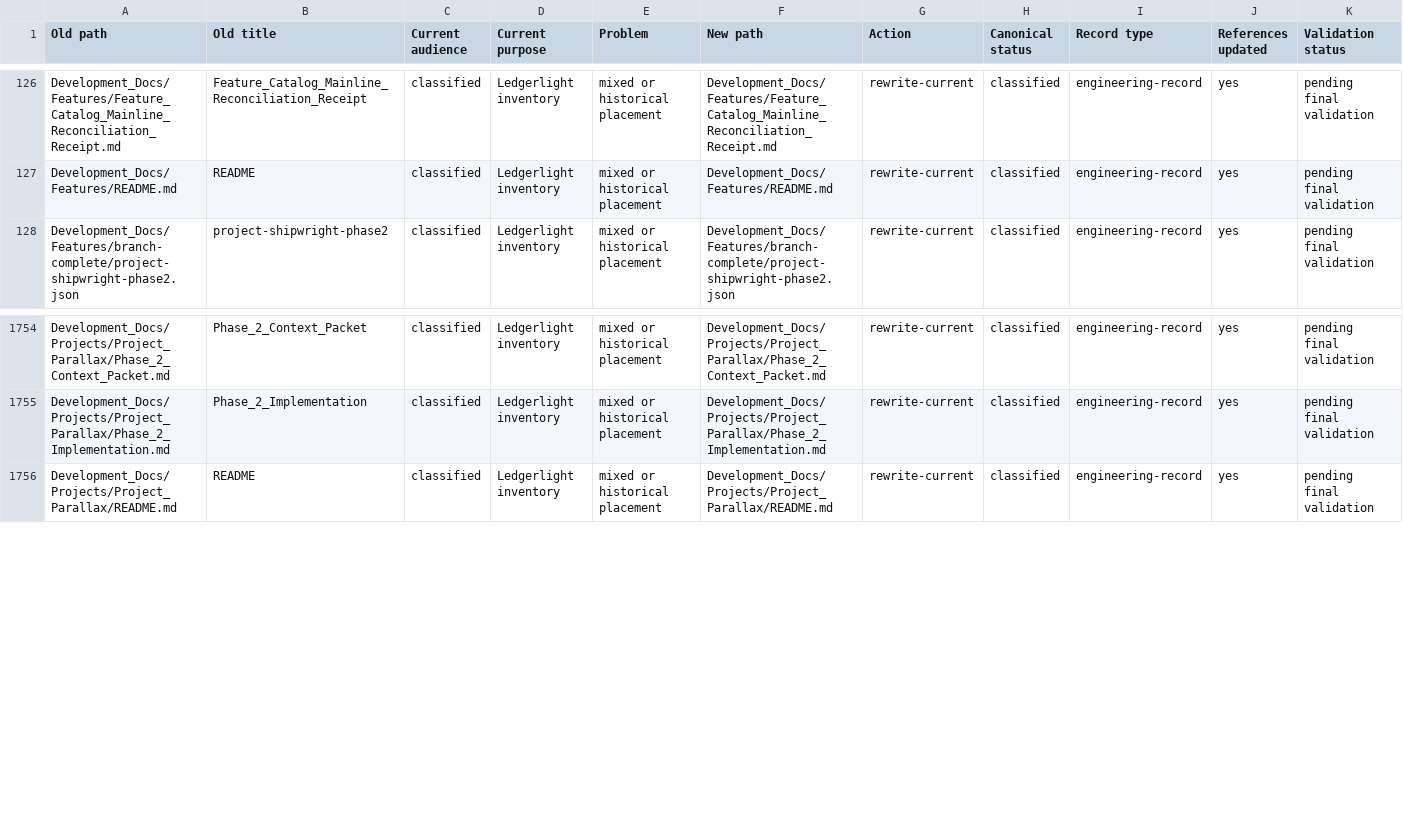
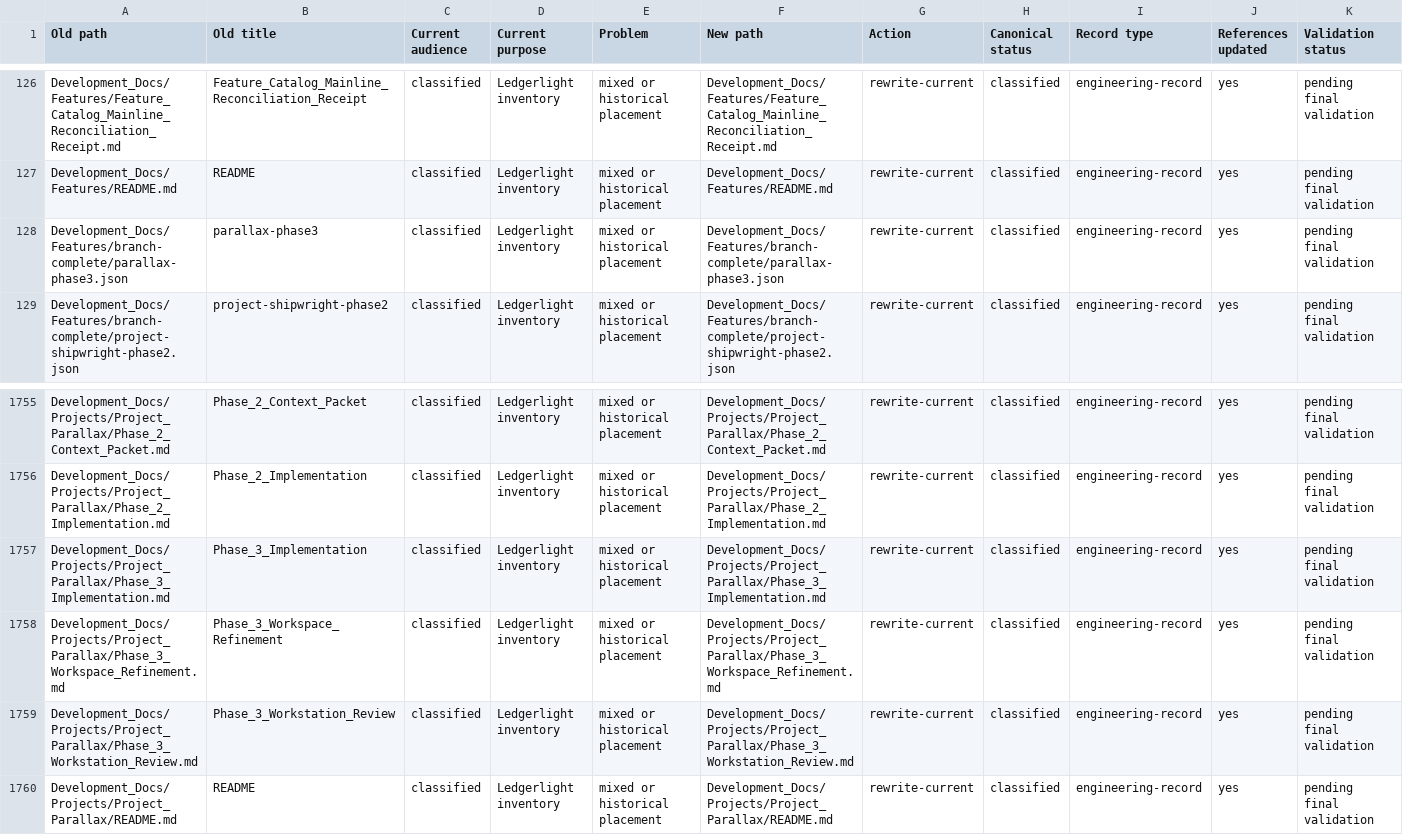
Before and after one commit to Kgray44/treasurehuntSoT, a CSV file: Development_Docs/Programs/Other/Ledgerlight/Project_Ledgerlight_Documentation_Migration_Matrix.csv, drawn as a sheet; only a part is shown, gaps mark what is left out; rows hold the shown columns only; the diff names each change by its address in the sheet, - before the commit and + after, or states it on an @@ line.

Commit message:
Prepare canonical Assistant request and saved-install port

```diff
--- a/Development_Docs/Programs/Other/Ledgerlight/Project_Ledgerlight_Documentation_Migration_Matrix.csv
+++ b/Development_Docs/Programs/Other/Ledgerlight/Project_Ledgerlight_Documentation_Migration_Matrix.csv
+row 128: Development_Docs/Features/branch-complete/parallax-phase3.json | parallax-phase3 | classified | Ledgerlight inventory | mixed or historical placement | Development_Docs/Features/branch-complete/parallax-phase3.json | rewrite-current | classified | engineering-record | yes | pending final validation
+row 1757: Development_Docs/Projects/Project_Parallax/Phase_3_Implementation.md | Phase_3_Implementation | classified | Ledgerlight inventory | mixed or historical placement | Development_Docs/Projects/Project_Parallax/Phase_3_Implementation.md | rewrite-current | classified | engineering-record | yes | pending final validation
+row 1758: Development_Docs/Projects/Project_Parallax/Phase_3_Workspace_Refinement.md | Phase_3_Workspace_Refinement | classified | Ledgerlight inventory | mixed or historical placement | Development_Docs/Projects/Project_Parallax/Phase_3_Workspace_Refinement.md | rewrite-current | classified | engineering-record | yes | pending final validation
+row 1759: Development_Docs/Projects/Project_Parallax/Phase_3_Workstation_Review.md | Phase_3_Workstation_Review | classified | Ledgerlight inventory | mixed or historical placement | Development_Docs/Projects/Project_Parallax/Phase_3_Workstation_Review.md | rewrite-current | classified | engineering-record | yes | pending final validation
```
Also changed, not shown: 9 other files.
